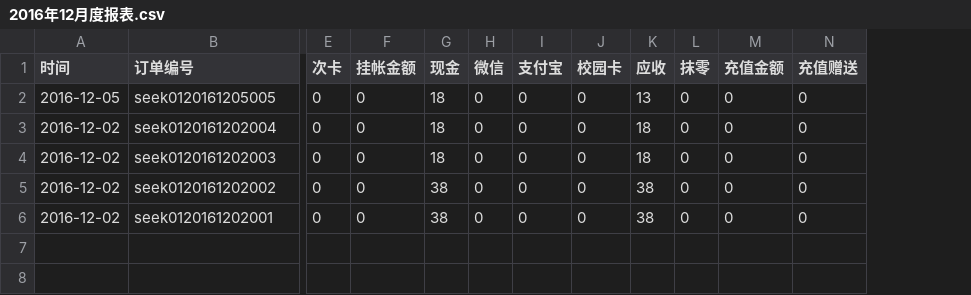
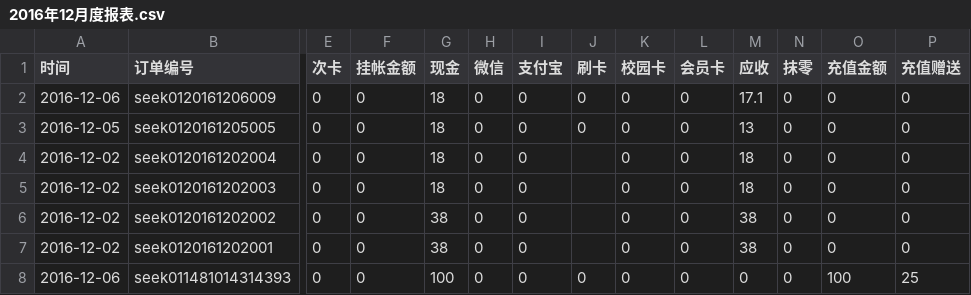
Before and after one commit to frank-young/seek, a CSV file: frontend/src/orderprint/2016年12月度报表.csv, drawn as a sheet; only a part is shown, gaps mark what is left out; addresses are those after the commit; rows hold the shown columns only; the diff names each change by its address in the sheet, - before the commit and + after, or states it on an @@ line.

```diff
--- a/frontend/src/orderprint/2016年12月度报表.csv
+++ b/frontend/src/orderprint/2016年12月度报表.csv
+column J (刷卡), row 3: 0
+column L (会员卡), rows 3-7: all 0
+row 2: 2016-12-06 | seek0120161206009 | 0 | 0 | 18 | 0 | 0 | 0 | 0 | 0 | 17.1 | 0 | 0 | 0
+row 8: 2016-12-06 | seek011481014314393 | 0 | 0 | 100 | 0 | 0 | 0 | 0 | 0 | 0 | 0 | 100 | 25
```
Also changed, not shown: 9 other files.
